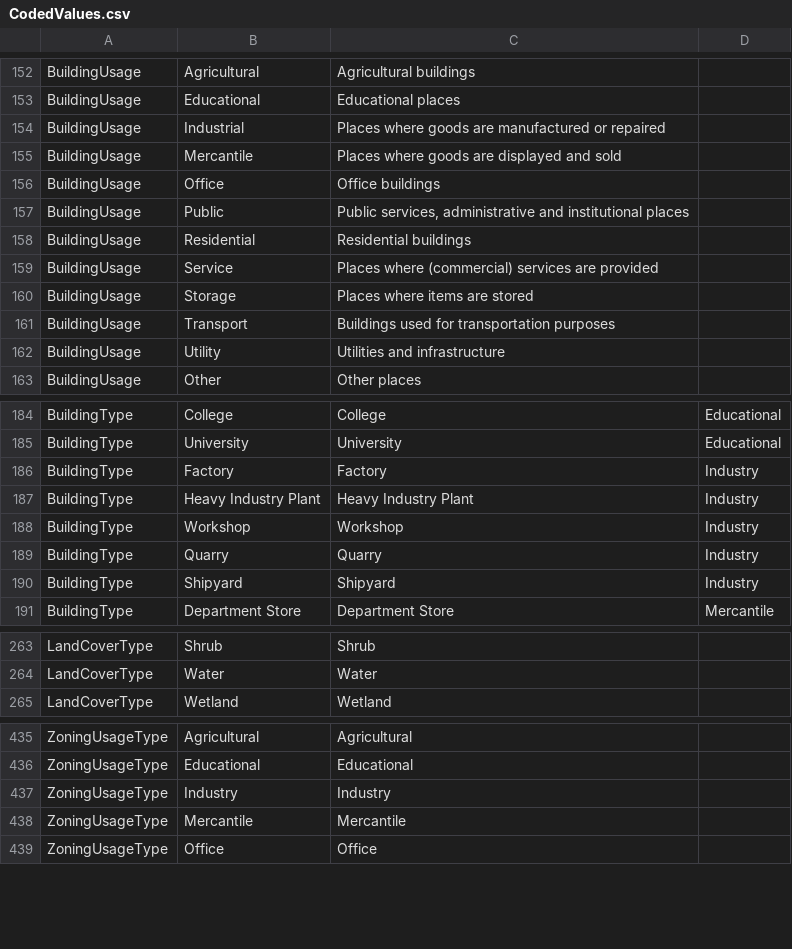
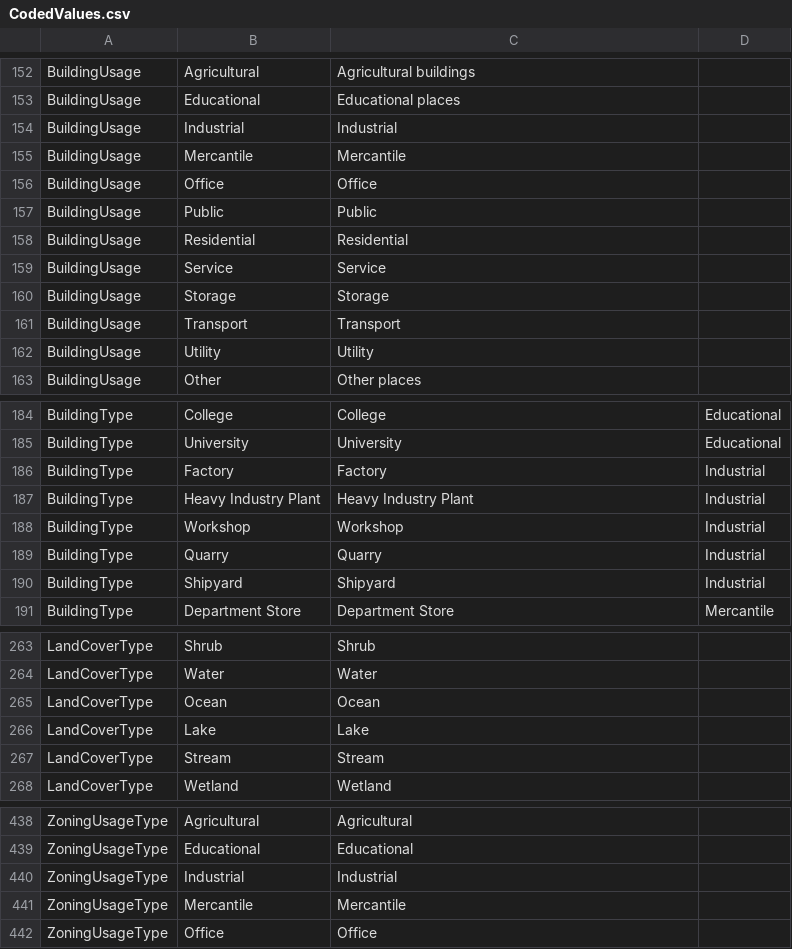
Before and after one commit to kataya/3d-cities-template, a CSV file: Apps/3dCityMaintenance/Configuration/SchemaTools/CodedValues.csv, drawn as a sheet; only a part is shown, gaps mark what is left out.

```diff
--- a/Apps/3dCityMaintenance/Configuration/SchemaTools/CodedValues.csv
+++ b/Apps/3dCityMaintenance/Configuration/SchemaTools/CodedValues.csv
@@ -153,11 +153,11 @@ BuildingUsage;Agricultural;Agricultural buildings;
 BuildingUsage;Educational;Educational places;
-BuildingUsage;Industrial;Places where goods are manufactured or repaired;
-BuildingUsage;Mercantile;Places where goods are displayed and sold;
-BuildingUsage;Office;Office buildings;
-BuildingUsage;Public;Public services, administrative and institutional places;
-BuildingUsage;Residential;Residential buildings;
-BuildingUsage;Service;Places where (commercial) services are provided;
-BuildingUsage;Storage;Places where items are stored;
-BuildingUsage;Transport;Buildings used for transportation purposes;
-BuildingUsage;Utility;Utilities and infrastructure;
+BuildingUsage;Industrial;Industrial;
+BuildingUsage;Mercantile;Mercantile;
+BuildingUsage;Office;Office;
+BuildingUsage;Public;Public;
+BuildingUsage;Residential;Residential;
+BuildingUsage;Service;Service;
+BuildingUsage;Storage;Storage;
+BuildingUsage;Transport;Transport;
+BuildingUsage;Utility;Utility;
 BuildingUsage;Other;Other places;
@@ -185,7 +185,7 @@ BuildingType;College;College;Educational
 BuildingType;University;University;Educational
-BuildingType;Factory;Factory;Industry
-BuildingType;Heavy Industry Plant;Heavy Industry Plant;Industry
-BuildingType;Workshop;Workshop;Industry
-BuildingType;Quarry;Quarry;Industry
-BuildingType;Shipyard;Shipyard;Industry
+BuildingType;Factory;Factory;Industrial
+BuildingType;Heavy Industry Plant;Heavy Industry Plant;Industrial
+BuildingType;Workshop;Workshop;Industrial
+BuildingType;Quarry;Quarry;Industrial
+BuildingType;Shipyard;Shipyard;Industrial
 BuildingType;Department Store;Department Store;Mercantile
@@ -264,2 +264,5 @@ LandCoverType;Shrub;Shrub;
 LandCoverType;Water;Water;
+LandCoverType;Ocean;Ocean;
+LandCoverType;Lake;Lake;
+LandCoverType;Stream;Stream;
 LandCoverType;Wetland;Wetland;
@@ -436,3 +439,3 @@ ZoningUsageType;Agricultural;Agricultural;
 ZoningUsageType;Educational;Educational;
-ZoningUsageType;Industry;Industry;
+ZoningUsageType;Industrial;Industrial;
 ZoningUsageType;Mercantile;Mercantile;
```
Also changed, not shown: Apps/3dCityMaintenance/Configuration/SchemaTools/FeatureClassAttributes.csv.
